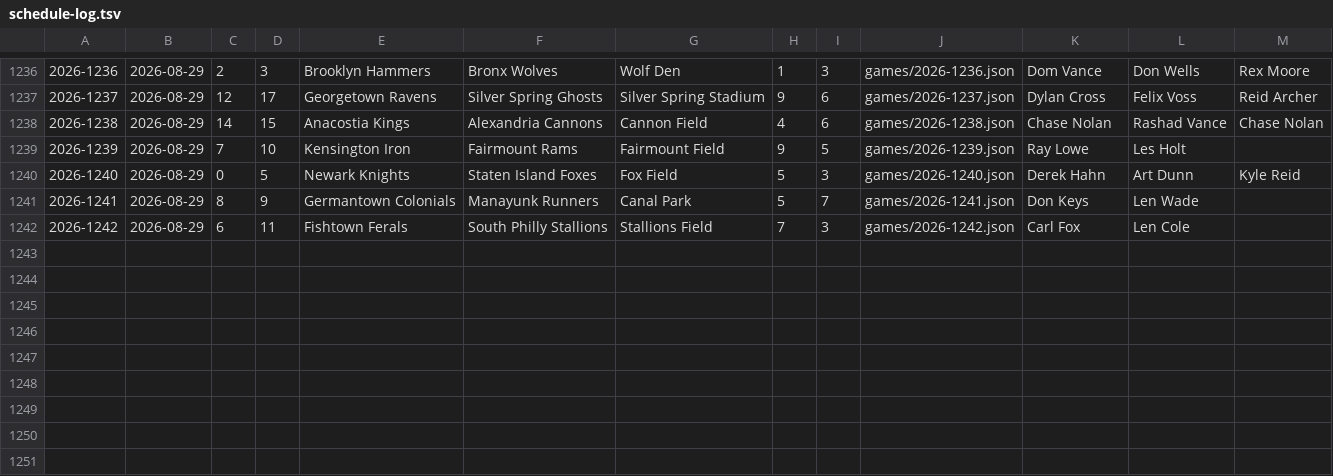
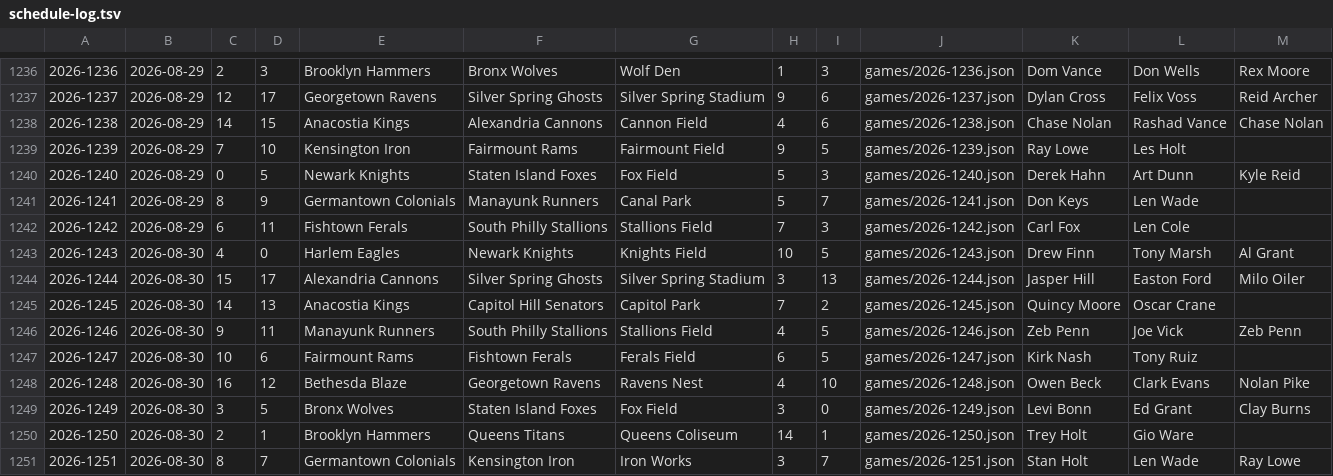
Before and after one commit to Jojicoder/Jojistats-app, a TSV file: public/jbl/seasons/2026/schedule-log.tsv, drawn as a sheet; only a part is shown, gaps mark what is left out; the diff names each change by its address in the sheet, - before the commit and + after, or states it on an @@ line.

```diff
--- a/public/jbl/seasons/2026/schedule-log.tsv
+++ b/public/jbl/seasons/2026/schedule-log.tsv
+row 1243: 2026-1243 | 2026-08-30 | 4 | 0 | Harlem Eagles | Newark Knights | Knights Field | 10 | 5 | games/2026-1243.json | Drew Finn | Tony Marsh | Al Grant
+row 1244: 2026-1244 | 2026-08-30 | 15 | 17 | Alexandria Cannons | Silver Spring Ghosts | Silver Spring Stadium | 3 | 13 | games/2026-1244.json | Jasper Hill | Easton Ford | Milo Oiler
+row 1245: 2026-1245 | 2026-08-30 | 14 | 13 | Anacostia Kings | Capitol Hill Senators | Capitol Park | 7 | 2 | games/2026-1245.json | Quincy Moore | Oscar Crane
+row 1246: 2026-1246 | 2026-08-30 | 9 | 11 | Manayunk Runners | South Philly Stallions | Stallions Field | 4 | 5 | games/2026-1246.json | Zeb Penn | Joe Vick | Zeb Penn
+row 1247: 2026-1247 | 2026-08-30 | 10 | 6 | Fairmount Rams | Fishtown Ferals | Ferals Field | 6 | 5 | games/2026-1247.json | Kirk Nash | Tony Ruiz
+row 1248: 2026-1248 | 2026-08-30 | 16 | 12 | Bethesda Blaze | Georgetown Ravens | Ravens Nest | 4 | 10 | games/2026-1248.json | Owen Beck | Clark Evans | Nolan Pike
+row 1249: 2026-1249 | 2026-08-30 | 3 | 5 | Bronx Wolves | Staten Island Foxes | Fox Field | 3 | 0 | games/2026-1249.json | Levi Bonn | Ed Grant | Clay Burns
+row 1250: 2026-1250 | 2026-08-30 | 2 | 1 | Brooklyn Hammers | Queens Titans | Queens Coliseum | 14 | 1 | games/2026-1250.json | Trey Holt | Gio Ware
+row 1251: 2026-1251 | 2026-08-30 | 8 | 7 | Germantown Colonials | Kensington Iron | Iron Works | 3 | 7 | games/2026-1251.json | Stan Holt | Len Wade | Ray Lowe
```
Also changed, not shown: 11 other files.
